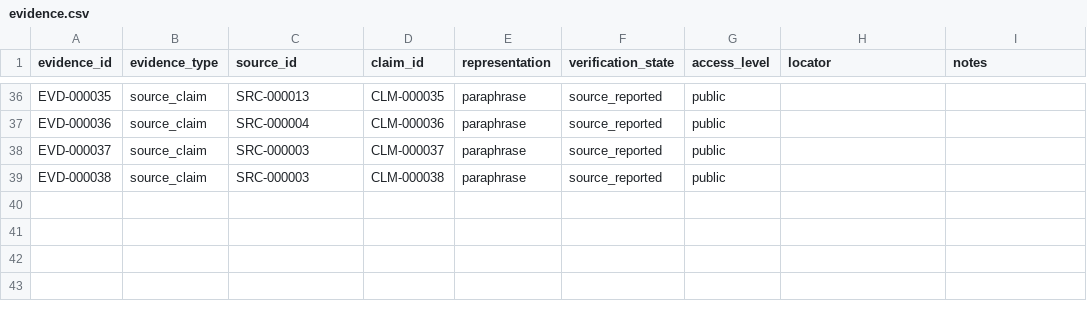
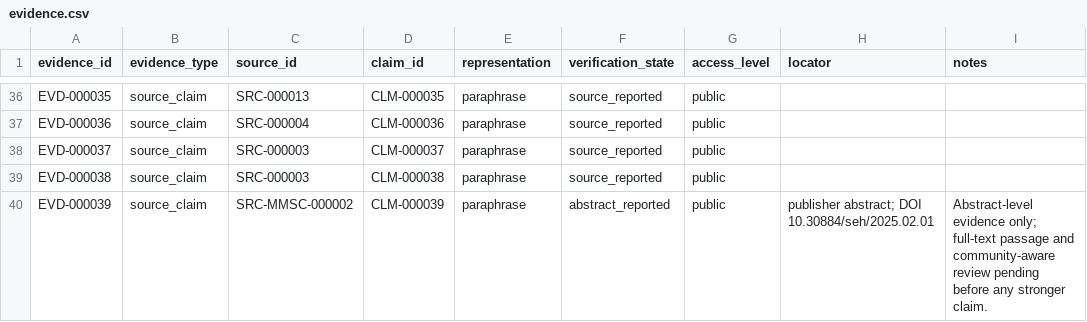
Before and after one commit to Arithmetic-Power-Geometry/Munda_Cultural_Dataset_v1.0, a CSV file: data/evidence.csv, drawn as a sheet; only a part is shown, gaps mark what is left out.

Commit message:
Link exact-locator abstract evidence

```diff
--- a/data/evidence.csv
+++ b/data/evidence.csv
@@ -39 +39,2 @@ EVD-000037,source_claim,SRC-000003,CLM-000037,paraphrase,source_reported,public,
 EVD-000038,source_claim,SRC-000003,CLM-000038,paraphrase,source_reported,public,,
+EVD-000039,source_claim,SRC-MMSC-000002,CLM-000039,paraphrase,abstract_reported,public,"publisher abstract; DOI 10.30884/seh/2025.02.01","Abstract-level evidence only; full-text passage and community-aware review pending before any stronger claim."
```
